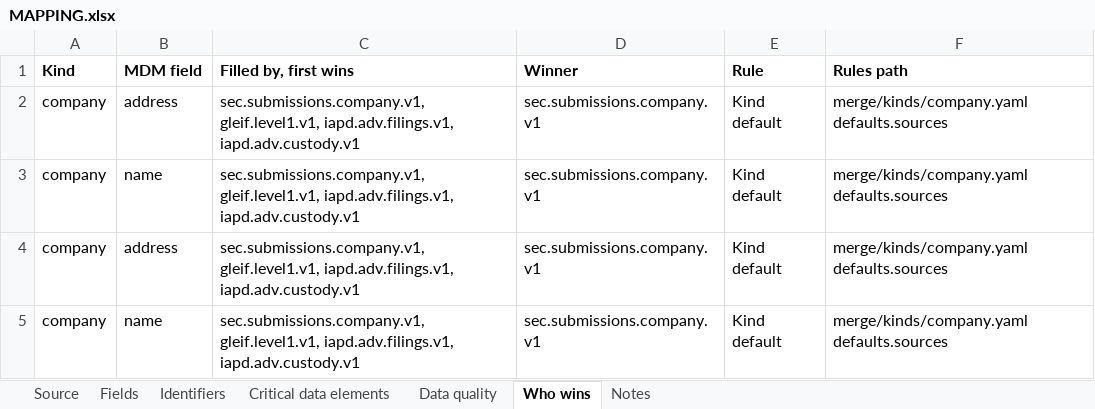
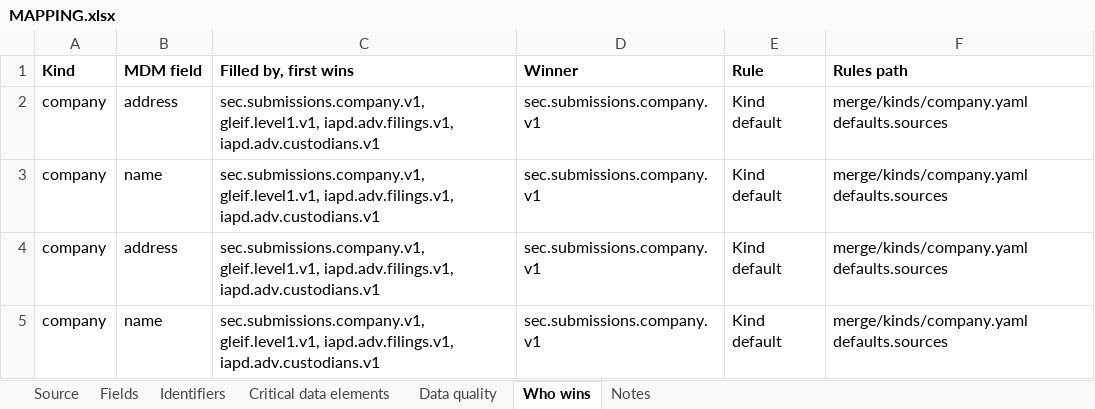
Before and after one commit to paulananth/edgartools-platform, an Excel workbook: rules/sources/iapd.adv/MAPPING.xlsx, sheet Who wins, drawn as a sheet; values as stored, in another font and other column widths than the file's, no borders; the diff names each change by its address in the sheet, - before the commit and + after, or states it on an @@ line.

```diff
--- a/rules/sources/iapd.adv/MAPPING.xlsx (sheet Who wins)
+++ b/rules/sources/iapd.adv/MAPPING.xlsx (sheet Who wins)
-C2:C5 (Filled by, first wins): …gleif.level1.v1, iapd.adv.filings.v1, iapd.adv.custody.v1
+C2:C5 (Filled by, first wins): …gleif.level1.v1, iapd.adv.filings.v1, iapd.adv.custodians.v1
```
Also changed, not shown: sheet Fields, sheet Source, sheet Identifiers, sheet Critical data elements, sheet Data quality, rules/merge/kinds/company.xlsx, rules/sources/gleif/MAPPING.xlsx, 16 other files.
